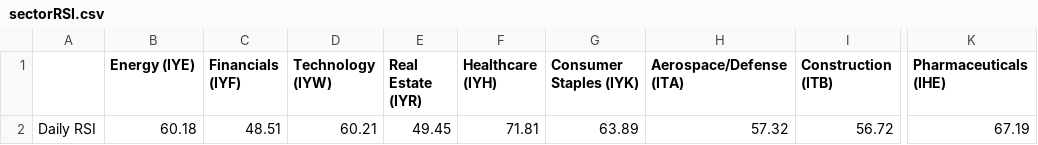
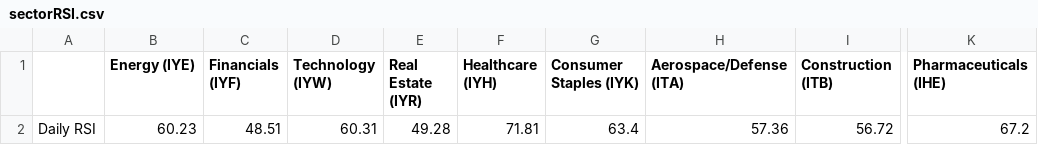
Before and after one commit to swpowell/streamlit-options, a CSV file: data/sectorRSI.csv, drawn as a sheet; only a part is shown, gaps mark what is left out; the diff names each change by its address in the sheet, - before the commit and + after, or states it on an @@ line.

Commit message:
RSI update

```diff
--- a/data/sectorRSI.csv
+++ b/data/sectorRSI.csv
-B2 (Energy (IYE)): 60.18
+B2 (Energy (IYE)): 60.23
-D2 (Technology (IYW)): 60.21
+D2 (Technology (IYW)): 60.31
-E2 (Real Estate (IYR)): 49.45
+E2 (Real Estate (IYR)): 49.28
-G2 (Consumer Staples (IYK)): 63.89
+G2 (Consumer Staples (IYK)): 63.4
-H2 (Aerospace/Defense (ITA)): 57.32
+H2 (Aerospace/Defense (ITA)): 57.36
-K2 (Pharmaceuticals (IHE)): 67.19
+K2 (Pharmaceuticals (IHE)): 67.2
```
